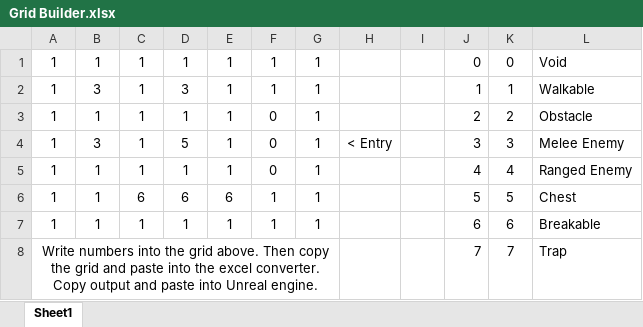
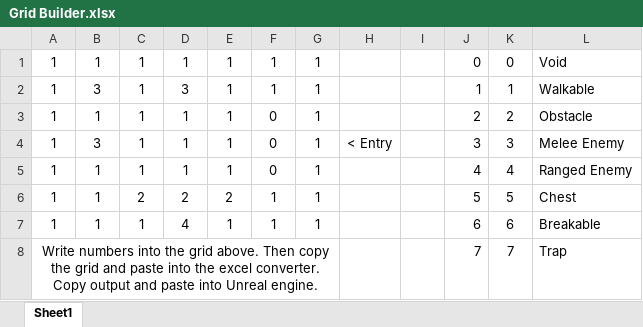
Before and after one commit to ProfessorDudley/FinalYearProject, an Excel workbook: Grid Builder/Grid Builder.xlsx, sheet Sheet1, drawn as a sheet; values as stored, in another font and other column widths than the file's, no borders; conditional formats not drawn; the diff names each change by its address in the sheet, - before the commit and + after, or states it on an @@ line.

```diff
--- a/Grid Builder/Grid Builder.xlsx (sheet Sheet1)
+++ b/Grid Builder/Grid Builder.xlsx (sheet Sheet1)
-D4: 5
+D4: 1
-C6: 6
+C6: 2
-D6: 6
+D6: 2
-E6: 6
+E6: 2
-D7: 1
+D7: 4
```
Also changed, not shown: 11 other files.
